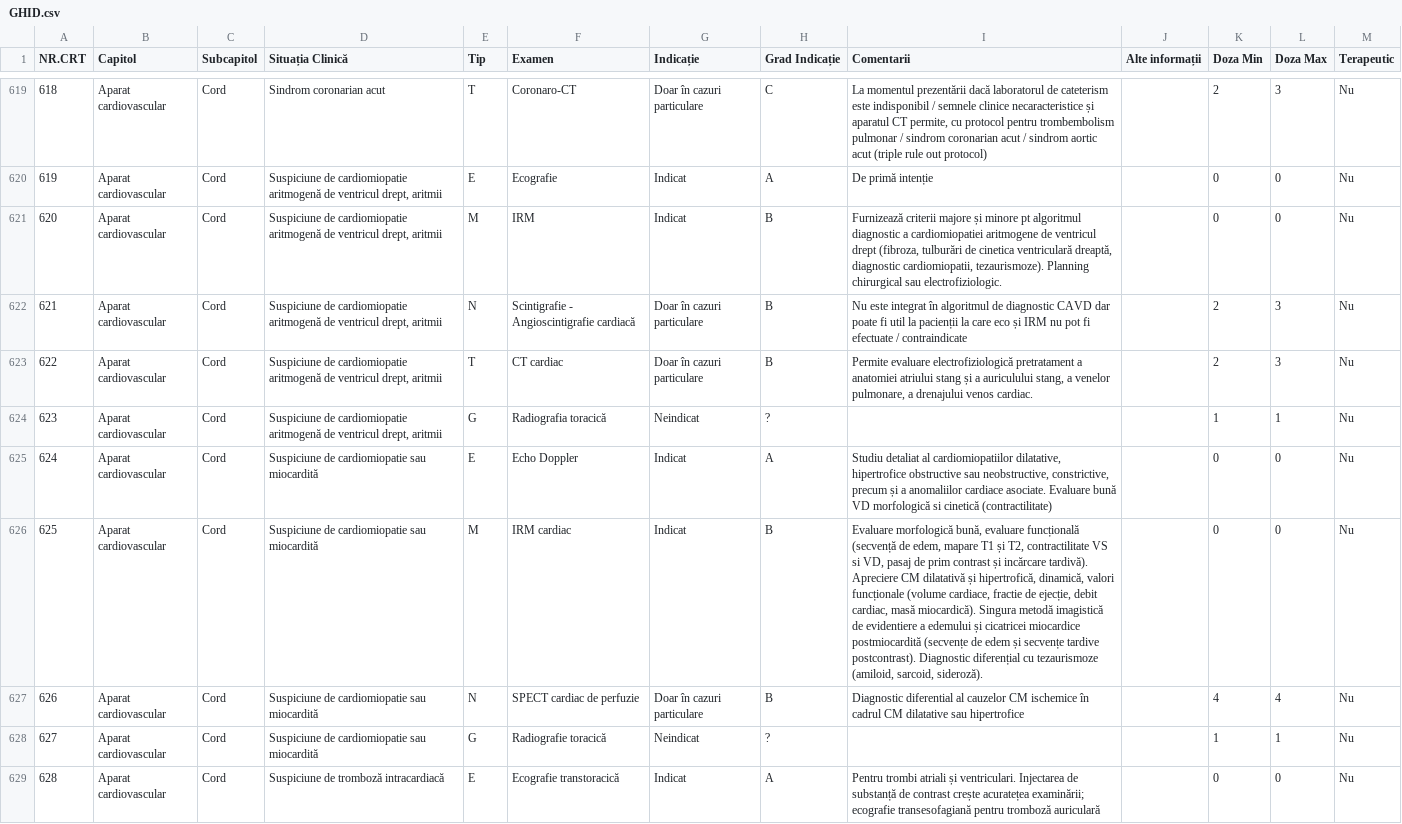
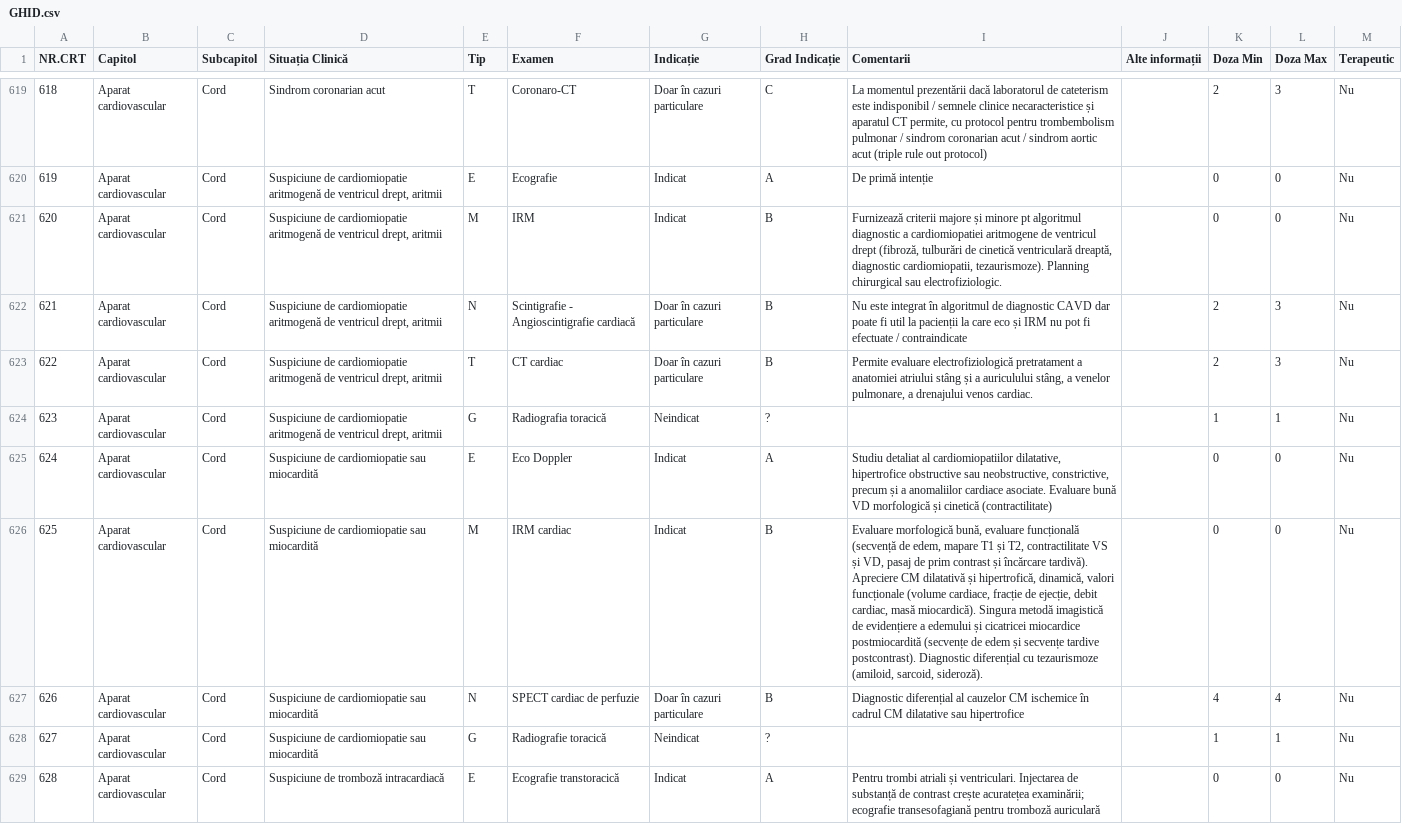
Before and after one commit to cstroie/GIRI, a CSV file: GHID.csv, drawn as a sheet; only a part is shown, gaps mark what is left out; the diff covers the shown part only; the diff names each change by its address in the sheet, - before the commit and + after, or states it on an @@ line.

```diff
--- a/GHID.csv
+++ b/GHID.csv
-I621 (Comentarii): …ventricul drept (fibroza, tulburări de cinetica ventriculară dreaptă,…
+I621 (Comentarii): …ventricul drept (fibroză, tulburări de cinetică ventriculară dreaptă,…
-I623 (Comentarii): …anatomiei atriului stang și a auriculului stang, a venelor…
+I623 (Comentarii): …anatomiei atriului stâng și a auriculului stâng, a venelor…
-F625 (Examen): Echo Doppler
+F625 (Examen): Eco Doppler
-I625 (Comentarii): …VD morfologică si cinetică (contractilitate)
+I625 (Comentarii): …VD morfologică și cinetică (contractilitate)
-I626 (Comentarii): …contractilitate VS si VD, pasaj de prim contrast și incărcare tardivă). Apreciere CM dilatativă și hipertrofică, dinamică, valori funcționale (volume cardiace, fractie de ejecție, debit cardiac, masă miocardică). Singura metodă imagistică de evidentiere a edemului…
+I626 (Comentarii): …contractilitate VS și VD, pasaj de prim contrast și încărcare tardivă). Apreciere CM dilatativă și hipertrofică, dinamică, valori funcționale (volume cardiace, fracție de ejecție, debit cardiac, masă miocardică). Singura metodă imagistică de evidențiere a edemului…
-I627 (Comentarii): Diagnostic diferential al cauzelor…
+I627 (Comentarii): Diagnostic diferențial al cauzelor…
```
Also changed, not shown: 39 edited cells elsewhere in this file, 3 other files.
